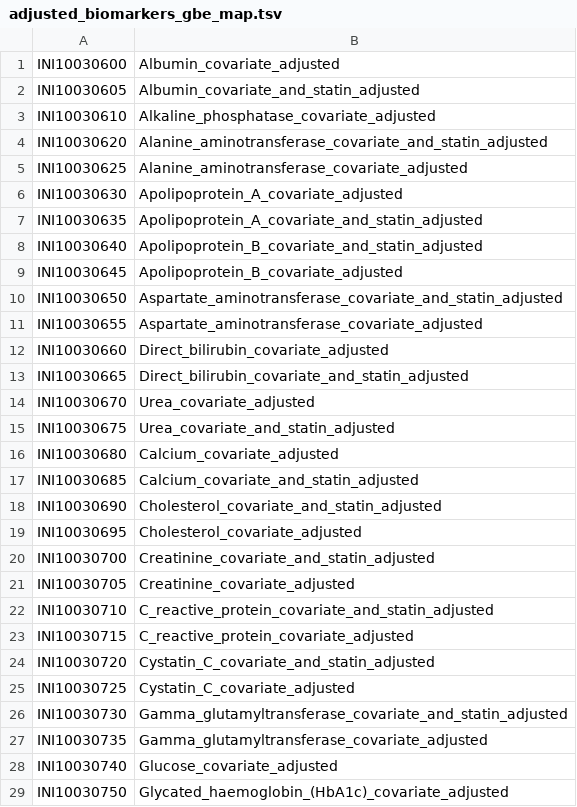
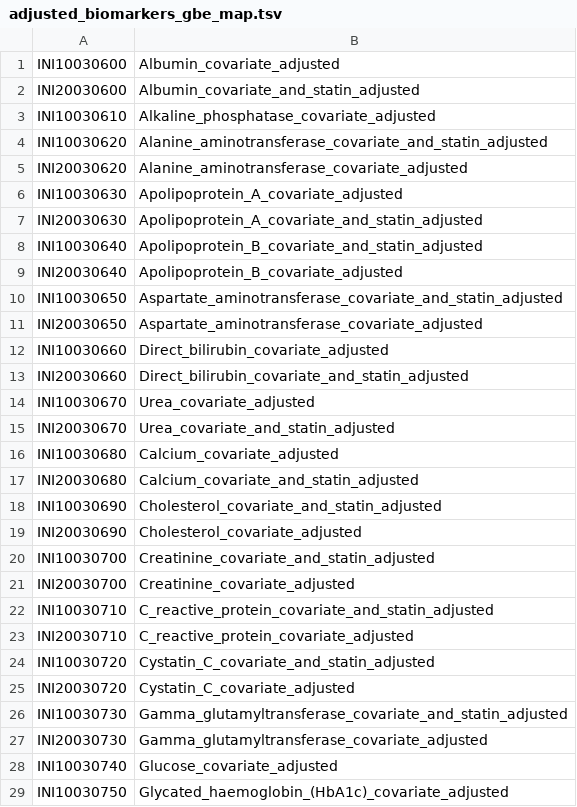
Before and after one commit to rivas-lab/ukbb-tools, a TSV file: 02_phenotyping/extras/adjusted_biomarkers/adjusted_biomarkers_gbe_map.tsv, drawn as a sheet; only a part is shown; the diff covers the shown part only.

Commit message:
fixed issue to run gwas and committed change to gbe map for adjusted biomarkers

```diff
--- a/02_phenotyping/extras/adjusted_biomarkers/adjusted_biomarkers_gbe_map.tsv
+++ b/02_phenotyping/extras/adjusted_biomarkers/adjusted_biomarkers_gbe_map.tsv
@@ -1,28 +1,28 @@
 INI10030600	Albumin_covariate_adjusted
-INI10030605	Albumin_covariate_and_statin_adjusted
+INI20030600	Albumin_covariate_and_statin_adjusted
 INI10030610	Alkaline_phosphatase_covariate_adjusted
 INI10030620	Alanine_aminotransferase_covariate_and_statin_adjusted
-INI10030625	Alanine_aminotransferase_covariate_adjusted
+INI20030620	Alanine_aminotransferase_covariate_adjusted
 INI10030630	Apolipoprotein_A_covariate_adjusted
-INI10030635	Apolipoprotein_A_covariate_and_statin_adjusted
+INI20030630	Apolipoprotein_A_covariate_and_statin_adjusted
 INI10030640	Apolipoprotein_B_covariate_and_statin_adjusted
-INI10030645	Apolipoprotein_B_covariate_adjusted
+INI20030640	Apolipoprotein_B_covariate_adjusted
 INI10030650	Aspartate_aminotransferase_covariate_and_statin_adjusted
-INI10030655	Aspartate_aminotransferase_covariate_adjusted
+INI20030650	Aspartate_aminotransferase_covariate_adjusted
 INI10030660	Direct_bilirubin_covariate_adjusted
-INI10030665	Direct_bilirubin_covariate_and_statin_adjusted
+INI20030660	Direct_bilirubin_covariate_and_statin_adjusted
 INI10030670	Urea_covariate_adjusted
-INI10030675	Urea_covariate_and_statin_adjusted
+INI20030670	Urea_covariate_and_statin_adjusted
 INI10030680	Calcium_covariate_adjusted
-INI10030685	Calcium_covariate_and_statin_adjusted
+INI20030680	Calcium_covariate_and_statin_adjusted
 INI10030690	Cholesterol_covariate_and_statin_adjusted
-INI10030695	Cholesterol_covariate_adjusted
+INI20030690	Cholesterol_covariate_adjusted
 INI10030700	Creatinine_covariate_and_statin_adjusted
-INI10030705	Creatinine_covariate_adjusted
+INI20030700	Creatinine_covariate_adjusted
 INI10030710	C_reactive_protein_covariate_and_statin_adjusted
-INI10030715	C_reactive_protein_covariate_adjusted
+INI20030710	C_reactive_protein_covariate_adjusted
 INI10030720	Cystatin_C_covariate_and_statin_adjusted
-INI10030725	Cystatin_C_covariate_adjusted
+INI20030720	Cystatin_C_covariate_adjusted
 INI10030730	Gamma_glutamyltransferase_covariate_and_statin_adjusted
-INI10030735	Gamma_glutamyltransferase_covariate_adjusted
+INI20030730	Gamma_glutamyltransferase_covariate_adjusted
 INI10030740	Glucose_covariate_adjusted
```
Also changed, not shown: 14 edited cells elsewhere in this file, 2 other files.
